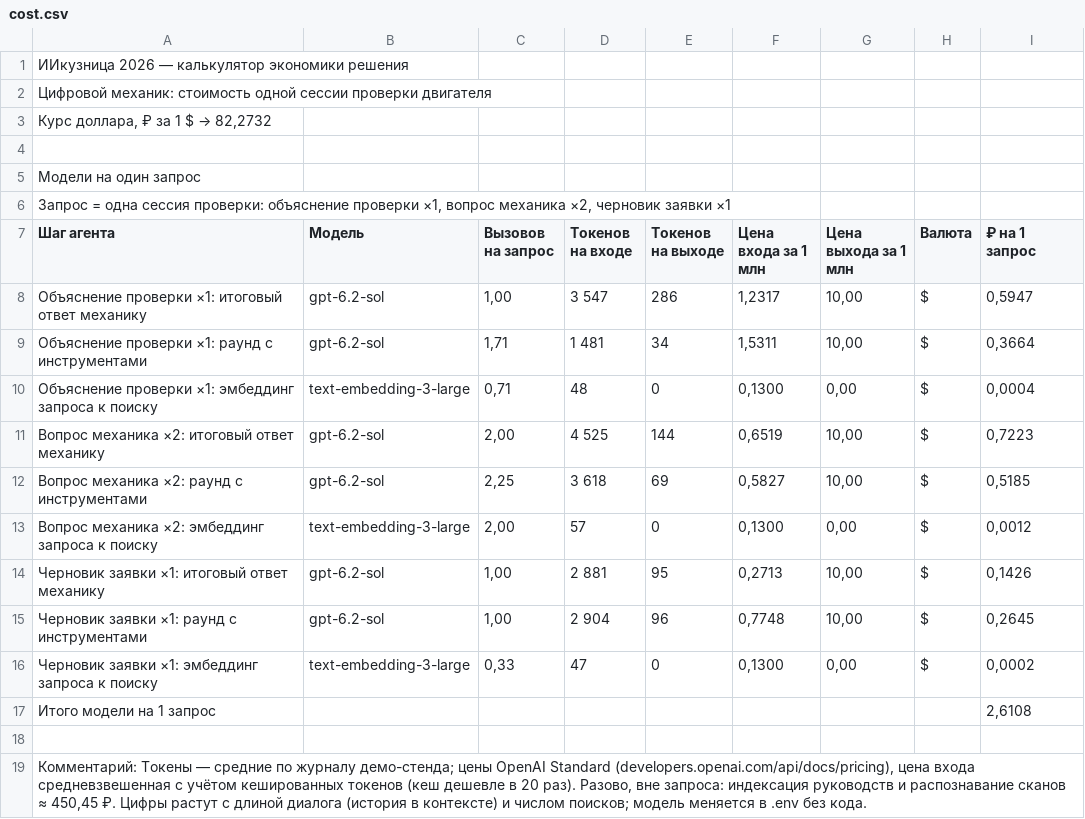
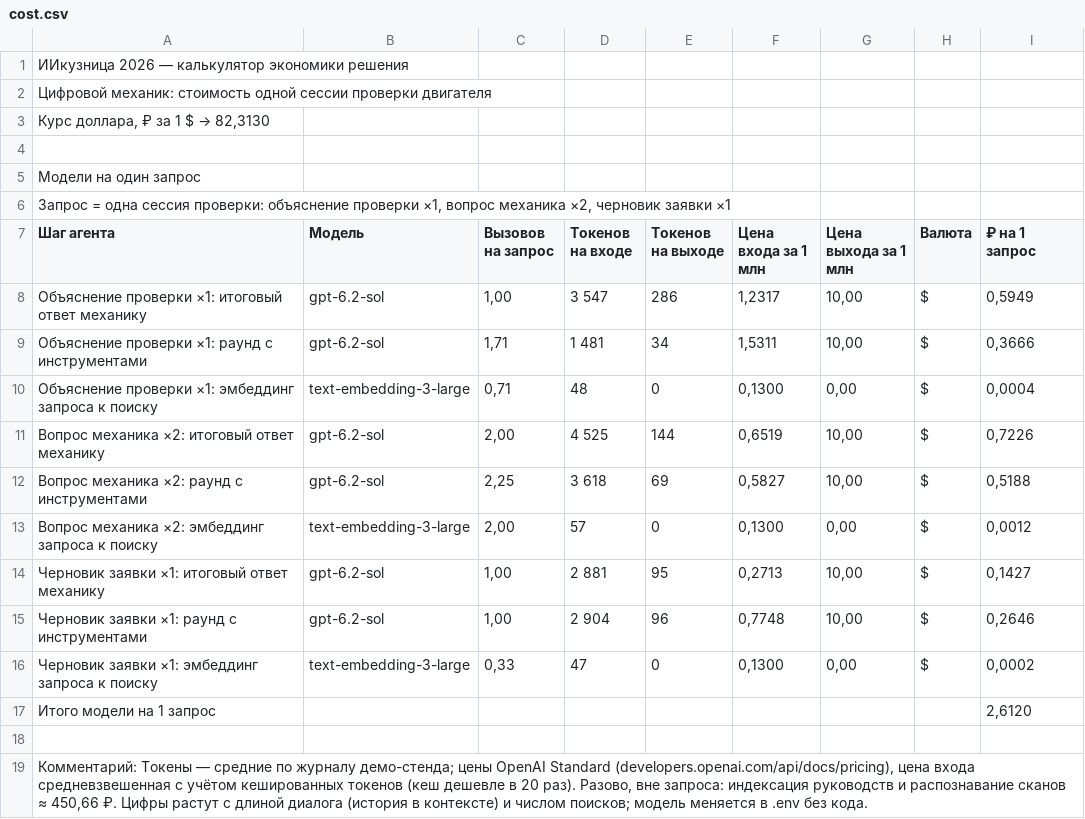
Before and after one commit to julipel/digital-mechanic, a CSV file: docs/cost.csv, drawn as a sheet.

```diff
--- a/docs/cost.csv
+++ b/docs/cost.csv
@@ -2,3 +2,3 @@
 Цифровой механик: стоимость одной сессии проверки двигателя,,,,,,,,
-"Курс доллара, ₽ за 1 $ → 82,2732",,,,,,,,
+"Курс доллара, ₽ за 1 $ → 82,3130",,,,,,,,
 ,,,,,,,,
@@ -7,13 +7,13 @@
 Шаг агента,Модель,Вызовов на запрос,Токенов на входе,Токенов на выходе,Цена входа за 1 млн,Цена выхода за 1 млн,Валюта,₽ на 1 запрос
-Объяснение проверки ×1: итоговый ответ механику,gpt-6.2-sol,"1,00",3 547,286,"1,2317","10,00",$,"0,5947"
-Объяснение проверки ×1: раунд с инструментами,gpt-6.2-sol,"1,71",1 481,34,"1,5311","10,00",$,"0,3664"
+Объяснение проверки ×1: итоговый ответ механику,gpt-6.2-sol,"1,00",3 547,286,"1,2317","10,00",$,"0,5949"
+Объяснение проверки ×1: раунд с инструментами,gpt-6.2-sol,"1,71",1 481,34,"1,5311","10,00",$,"0,3666"
 Объяснение проверки ×1: эмбеддинг запроса к поиску,text-embedding-3-large,"0,71",48,0,"0,1300","0,00",$,"0,0004"
-Вопрос механика ×2: итоговый ответ механику,gpt-6.2-sol,"2,00",4 525,144,"0,6519","10,00",$,"0,7223"
-Вопрос механика ×2: раунд с инструментами,gpt-6.2-sol,"2,25",3 618,69,"0,5827","10,00",$,"0,5185"
+Вопрос механика ×2: итоговый ответ механику,gpt-6.2-sol,"2,00",4 525,144,"0,6519","10,00",$,"0,7226"
+Вопрос механика ×2: раунд с инструментами,gpt-6.2-sol,"2,25",3 618,69,"0,5827","10,00",$,"0,5188"
 Вопрос механика ×2: эмбеддинг запроса к поиску,text-embedding-3-large,"2,00",57,0,"0,1300","0,00",$,"0,0012"
-Черновик заявки ×1: итоговый ответ механику,gpt-6.2-sol,"1,00",2 881,95,"0,2713","10,00",$,"0,1426"
-Черновик заявки ×1: раунд с инструментами,gpt-6.2-sol,"1,00",2 904,96,"0,7748","10,00",$,"0,2645"
+Черновик заявки ×1: итоговый ответ механику,gpt-6.2-sol,"1,00",2 881,95,"0,2713","10,00",$,"0,1427"
+Черновик заявки ×1: раунд с инструментами,gpt-6.2-sol,"1,00",2 904,96,"0,7748","10,00",$,"0,2646"
 Черновик заявки ×1: эмбеддинг запроса к поиску,text-embedding-3-large,"0,33",47,0,"0,1300","0,00",$,"0,0002"
-Итого модели на 1 запрос,,,,,,,,"2,6108"
+Итого модели на 1 запрос,,,,,,,,"2,6120"
 ,,,,,,,,
-"Комментарий: Токены — средние по журналу демо-стенда; цены OpenAI Standard (developers.openai.com/api/docs/pricing), цена входа средневзвешенная с учётом кешированных токенов (кеш дешевле в 20 раз). Разово, вне запроса: индексация руководств и распознавание сканов ≈ 450,45 ₽. Цифры растут с длиной диалога (история в контексте) и числом поисков; модель меняется в .env без кода.",,,,,,,,
+"Комментарий: Токены — средние по журналу демо-стенда; цены OpenAI Standard (developers.openai.com/api/docs/pricing), цена входа средневзвешенная с учётом кешированных токенов (кеш дешевле в 20 раз). Разово, вне запроса: индексация руководств и распознавание сканов ≈ 450,66 ₽. Цифры растут с длиной диалога (история в контексте) и числом поисков; модель меняется в .env без кода.",,,,,,,,
```
Also changed, not shown: 4 other files.
